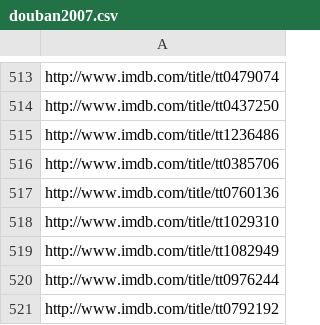
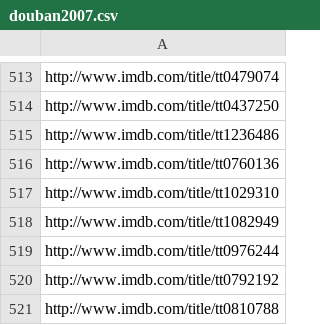
Before and after one commit to STAT133-Summer2016/finalproject-googly-eyes, a CSV file: douban2007.csv, drawn as a sheet; only a part is shown, gaps mark what is left out; the shorter side is filled out with more unchanged rows; the diff names each change by its address in the sheet, - before the commit and + after, or states it on an @@ line.

```diff
--- a/douban2007.csv
+++ b/douban2007.csv
-row 516: http://www.imdb.com/title/tt0385706
```
Also changed, not shown: douban2006.csv, 4 other files.
